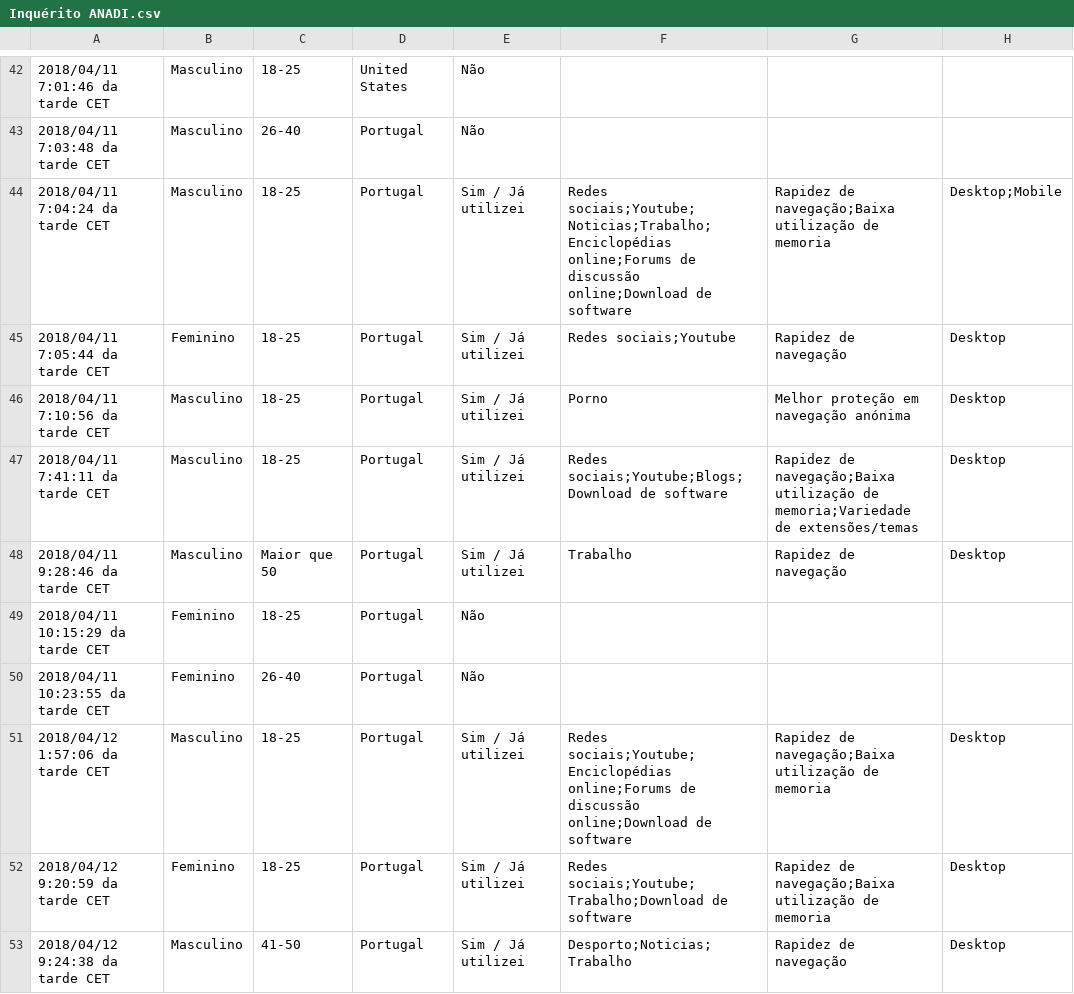
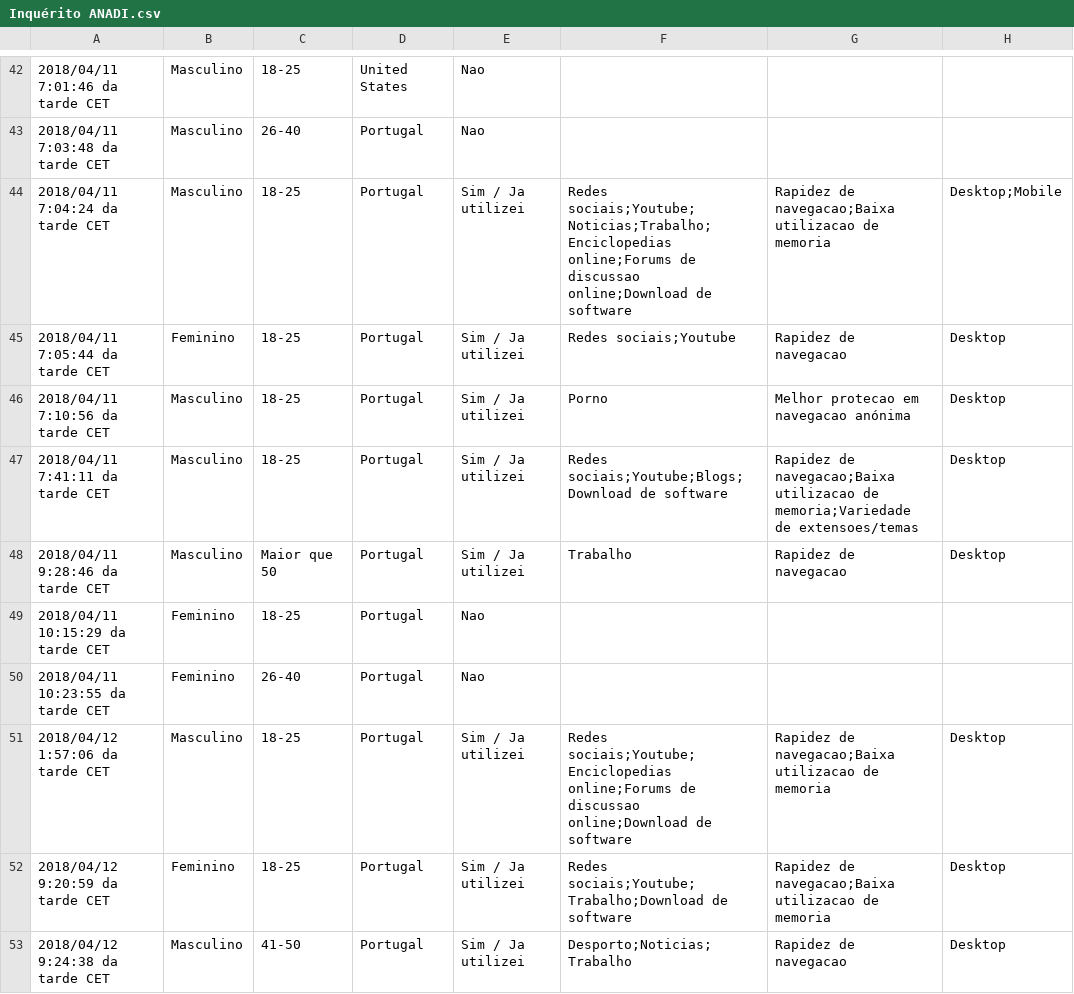
Before and after one commit to 1150623/myRepo_UbuntoRoR, a CSV file: ANADI/ANADI_Usaibilidade_Project/ANADI_Usabilidade/RESOURCES/Inquérito ANADI.csv, drawn as a sheet; only a part is shown, gaps mark what is left out; the diff covers the shown part only; the diff names each change by its address in the sheet, - before the commit and + after, or states it on an @@ line.

```diff
--- a/ANADI/ANADI_Usaibilidade_Project/ANADI_Usabilidade/RESOURCES/Inquérito ANADI.csv
+++ b/ANADI/ANADI_Usaibilidade_Project/ANADI_Usabilidade/RESOURCES/Inquérito ANADI.csv
-E42:E43: Não
+E42:E43: Nao
-E44:E48: Sim / Já utilizei
+E44:E48: Sim / Ja utilizei
-F44: Redes sociais;Youtube;Noticias;Trabalho;Enciclopédias online;Forums de discussão online;Download de…
+F44: Redes sociais;Youtube;Noticias;Trabalho;Enciclopedias online;Forums de discussao online;Download de…
-G44: Rapidez de navegação;Baixa utilização de memoria
+G44: Rapidez de navegacao;Baixa utilizacao de memoria
-G45: Rapidez de navegação
+G45: Rapidez de navegacao
-G46: Melhor proteção em navegação anónima
+G46: Melhor protecao em navegacao anónima
-G47: Rapidez de navegação;Baixa utilização de memoria;Variedade de extensões/temas
+G47: Rapidez de navegacao;Baixa utilizacao de memoria;Variedade de extensoes/temas
-G48: Rapidez de navegação
+G48: Rapidez de navegacao
-E49:E50: Não
+E49:E50: Nao
-E51:E53: Sim / Já utilizei
+E51:E53: Sim / Ja utilizei
-F51: Redes sociais;Youtube;Enciclopédias online;Forums de discussão online;Download de…
+F51: Redes sociais;Youtube;Enciclopedias online;Forums de discussao online;Download de…
-G51:G52: Rapidez de navegação;Baixa utilização de memoria
+G51:G52: Rapidez de navegacao;Baixa utilizacao de memoria
-G53: Rapidez de navegação
+G53: Rapidez de navegacao
```
Also changed, not shown: 1 added row, 1 removed row and 126 edited cells elsewhere in this file, 2 other files.
